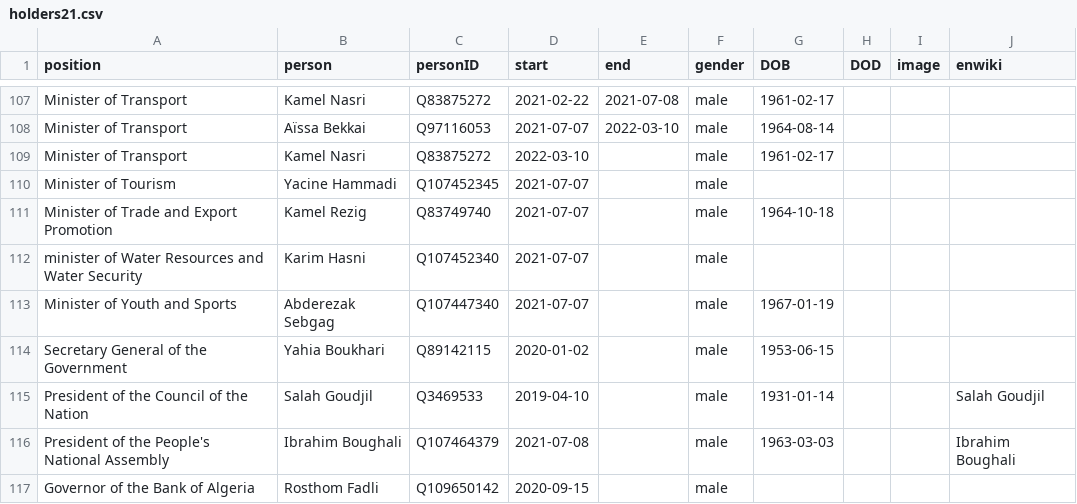
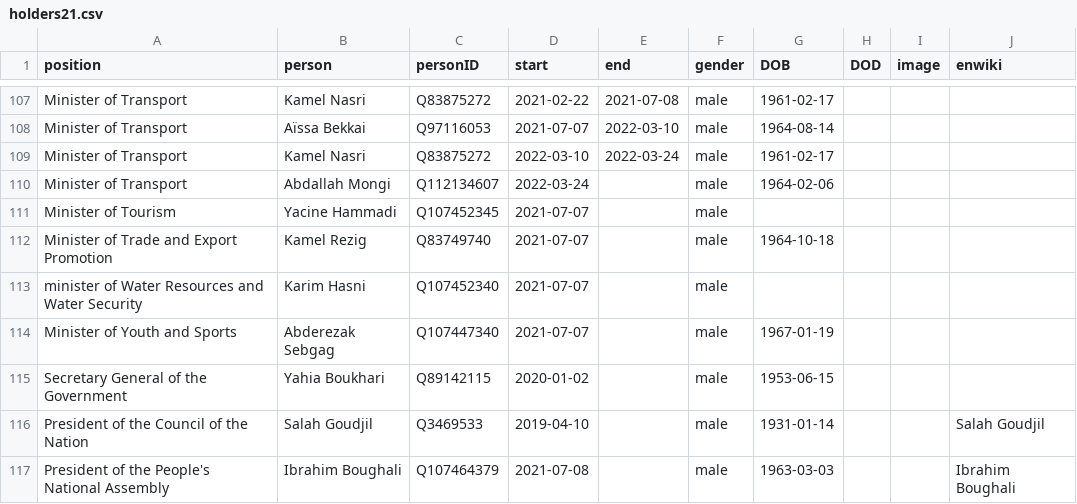
Before and after one commit to every-politician-scrapers/algeria-cabinet, a CSV file: html/holders21.csv, drawn as a sheet; only a part is shown, gaps mark what is left out; the shorter side is filled out with more unchanged rows.

```diff
--- a/html/holders21.csv
+++ b/html/holders21.csv
@@ -108,3 +108,4 @@ Minister of Transport,Kamel Nasri,Q83875272,2021-02-22,2021-07-08,male,1961-02-1
 Minister of Transport,Aïssa Bekkai,Q97116053,2021-07-07,2022-03-10,male,1964-08-14,,,
-Minister of Transport,Kamel Nasri,Q83875272,2022-03-10,,male,1961-02-17,,,
+Minister of Transport,Kamel Nasri,Q83875272,2022-03-10,2022-03-24,male,1961-02-17,,,
+Minister of Transport,Abdallah Mongi,Q112134607,2022-03-24,,male,1964-02-06,,,
 Minister of Tourism,Yacine Hammadi,Q107452345,2021-07-07,,male,,,,
```
Also changed, not shown: html/current.csv, 1 other file.
